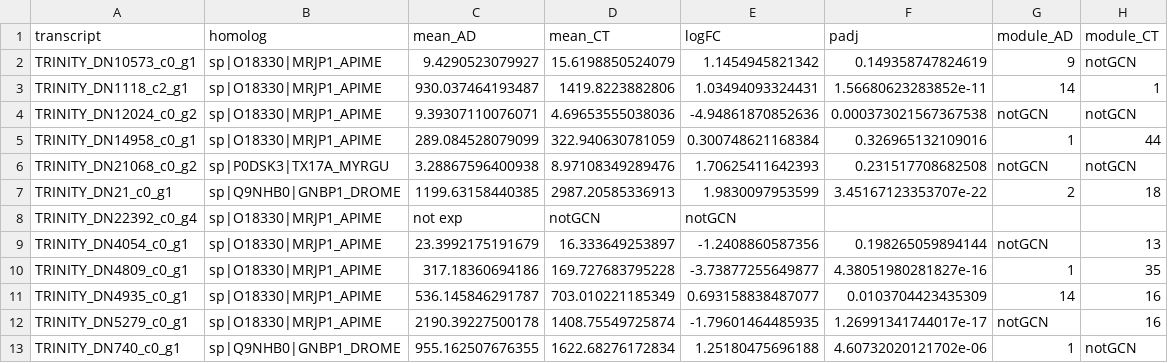
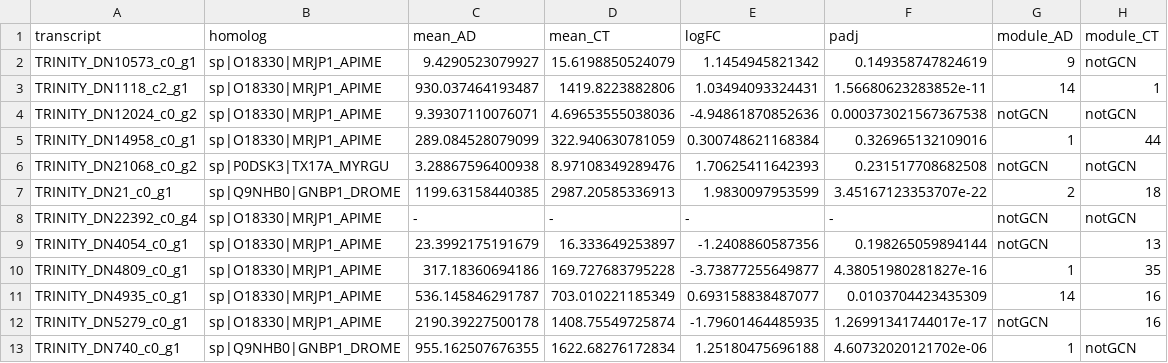
Before and after one commit to for-giobbe/PAINT, a TSV file: single_genes_fun/crema_antimicrobial_peptides.tsv, drawn as a sheet.

Commit message:
single_genes_fun

```diff
--- a/single_genes_fun/crema_antimicrobial_peptides.tsv
+++ b/single_genes_fun/crema_antimicrobial_peptides.tsv
@@ -7,3 +7,3 @@ TRINITY_DN21068_c0_g2	sp|P0DSK3|TX17A_MYRGU	3.28867596400938	8.97108349289476	1.
 TRINITY_DN21_c0_g1	sp|Q9NHB0|GNBP1_DROME	1199.63158440385	2987.20585336913	1.9830097953599	3.45167123353707e-22	2	18
-TRINITY_DN22392_c0_g4	sp|O18330|MRJP1_APIME	not exp	notGCN	notGCN
+TRINITY_DN22392_c0_g4	sp|O18330|MRJP1_APIME	-	-	-	-	notGCN	notGCN
 TRINITY_DN4054_c0_g1	sp|O18330|MRJP1_APIME	23.3992175191679	16.333649253897	-1.2408860587356	0.198265059894144	notGCN	13
```
